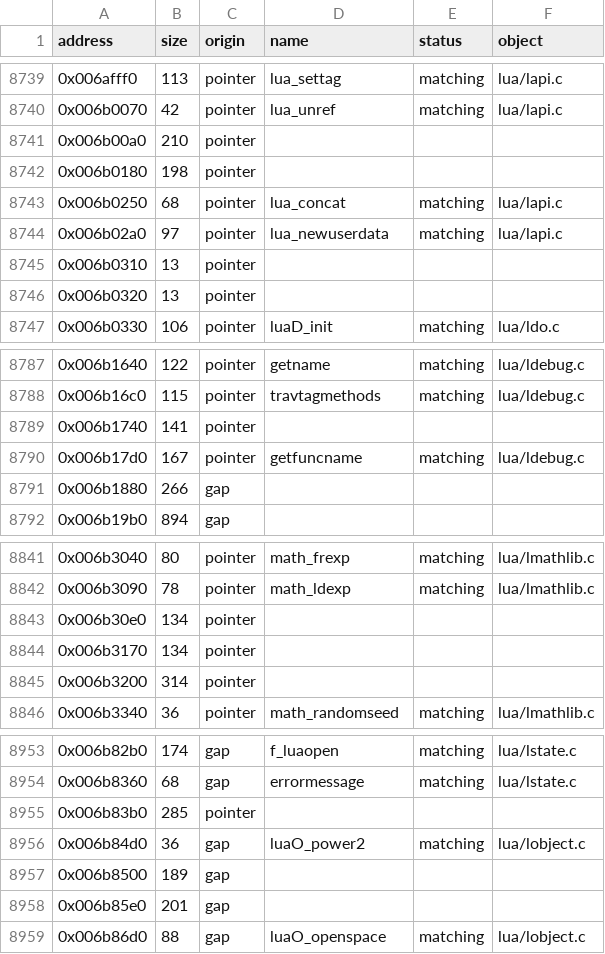
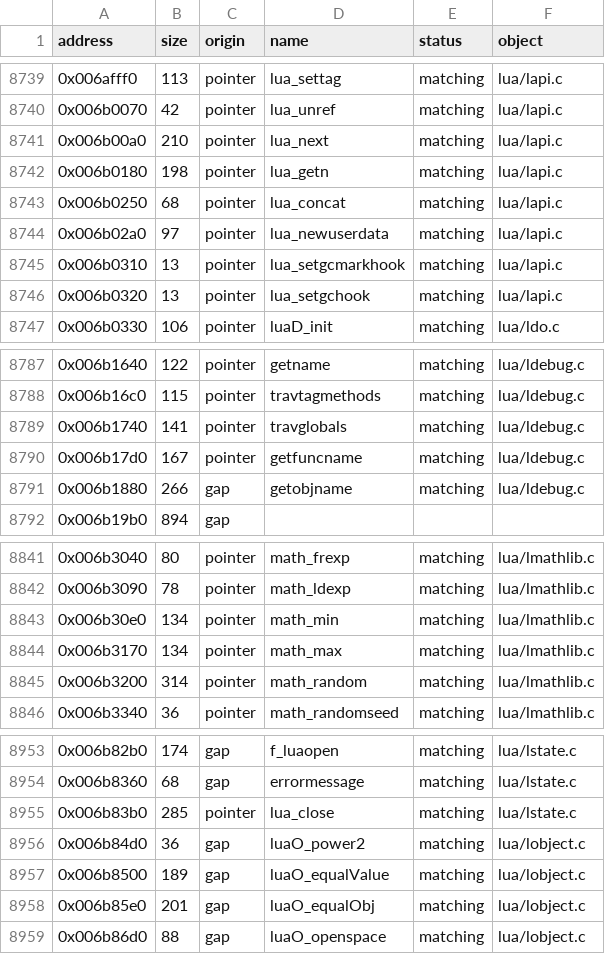
Before and after one commit to DrDecki/psychonauts-decomp, a CSV file: engine/functions.csv, drawn as a sheet; only a part is shown, gaps mark what is left out; the diff covers the shown part only.

Commit message:
Match Lua tables, VM and garbage collector

```diff
--- a/engine/functions.csv
+++ b/engine/functions.csv
@@ -8740,8 +8740,8 @@ address,size,origin,name,status,object
 0x006b0070,42,pointer,lua_unref,matching,lua/lapi.c
-0x006b00a0,210,pointer,,,
-0x006b0180,198,pointer,,,
+0x006b00a0,210,pointer,lua_next,matching,lua/lapi.c
+0x006b0180,198,pointer,lua_getn,matching,lua/lapi.c
 0x006b0250,68,pointer,lua_concat,matching,lua/lapi.c
 0x006b02a0,97,pointer,lua_newuserdata,matching,lua/lapi.c
-0x006b0310,13,pointer,,,
-0x006b0320,13,pointer,,,
+0x006b0310,13,pointer,lua_setgcmarkhook,matching,lua/lapi.c
+0x006b0320,13,pointer,lua_setgchook,matching,lua/lapi.c
 0x006b0330,106,pointer,luaD_init,matching,lua/ldo.c
@@ -8788,5 +8788,5 @@ address,size,origin,name,status,object
 0x006b16c0,115,pointer,travtagmethods,matching,lua/ldebug.c
-0x006b1740,141,pointer,,,
+0x006b1740,141,pointer,travglobals,matching,lua/ldebug.c
 0x006b17d0,167,pointer,getfuncname,matching,lua/ldebug.c
-0x006b1880,266,gap,,,
+0x006b1880,266,gap,getobjname,matching,lua/ldebug.c
 0x006b19b0,894,gap,,,
@@ -8842,5 +8842,5 @@ address,size,origin,name,status,object
 0x006b3090,78,pointer,math_ldexp,matching,lua/lmathlib.c
-0x006b30e0,134,pointer,,,
-0x006b3170,134,pointer,,,
-0x006b3200,314,pointer,,,
+0x006b30e0,134,pointer,math_min,matching,lua/lmathlib.c
+0x006b3170,134,pointer,math_max,matching,lua/lmathlib.c
+0x006b3200,314,pointer,math_random,matching,lua/lmathlib.c
 0x006b3340,36,pointer,math_randomseed,matching,lua/lmathlib.c
@@ -8954,6 +8954,6 @@ address,size,origin,name,status,object
 0x006b8360,68,gap,errormessage,matching,lua/lstate.c
-0x006b83b0,285,pointer,,,
+0x006b83b0,285,pointer,lua_close,matching,lua/lstate.c
 0x006b84d0,36,gap,luaO_power2,matching,lua/lobject.c
-0x006b8500,189,gap,,,
-0x006b85e0,201,gap,,,
+0x006b8500,189,gap,luaO_equalValue,matching,lua/lobject.c
+0x006b85e0,201,gap,luaO_equalObj,matching,lua/lobject.c
 0x006b86d0,88,gap,luaO_openspace,matching,lua/lobject.c
```
Also changed, not shown: 150 edited cells elsewhere in this file, 26 other files.
